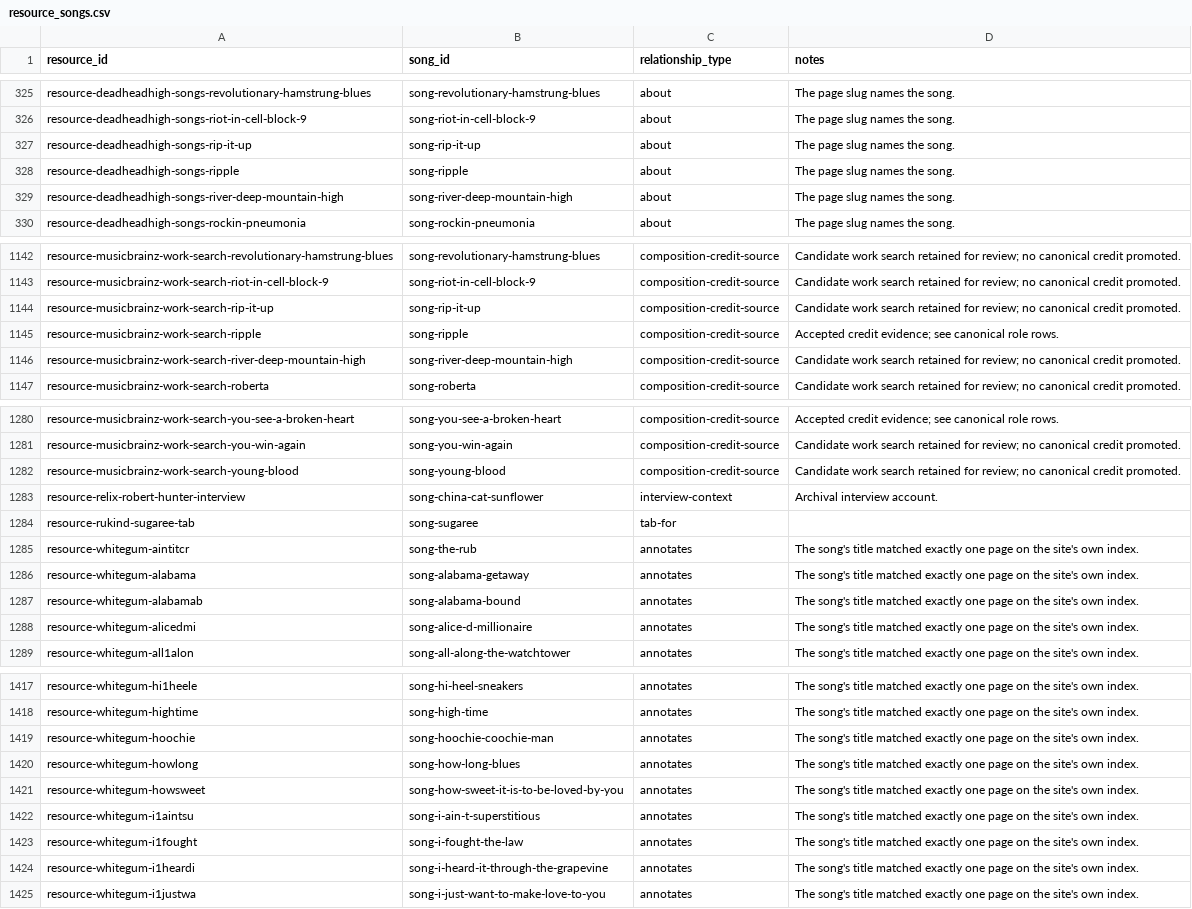
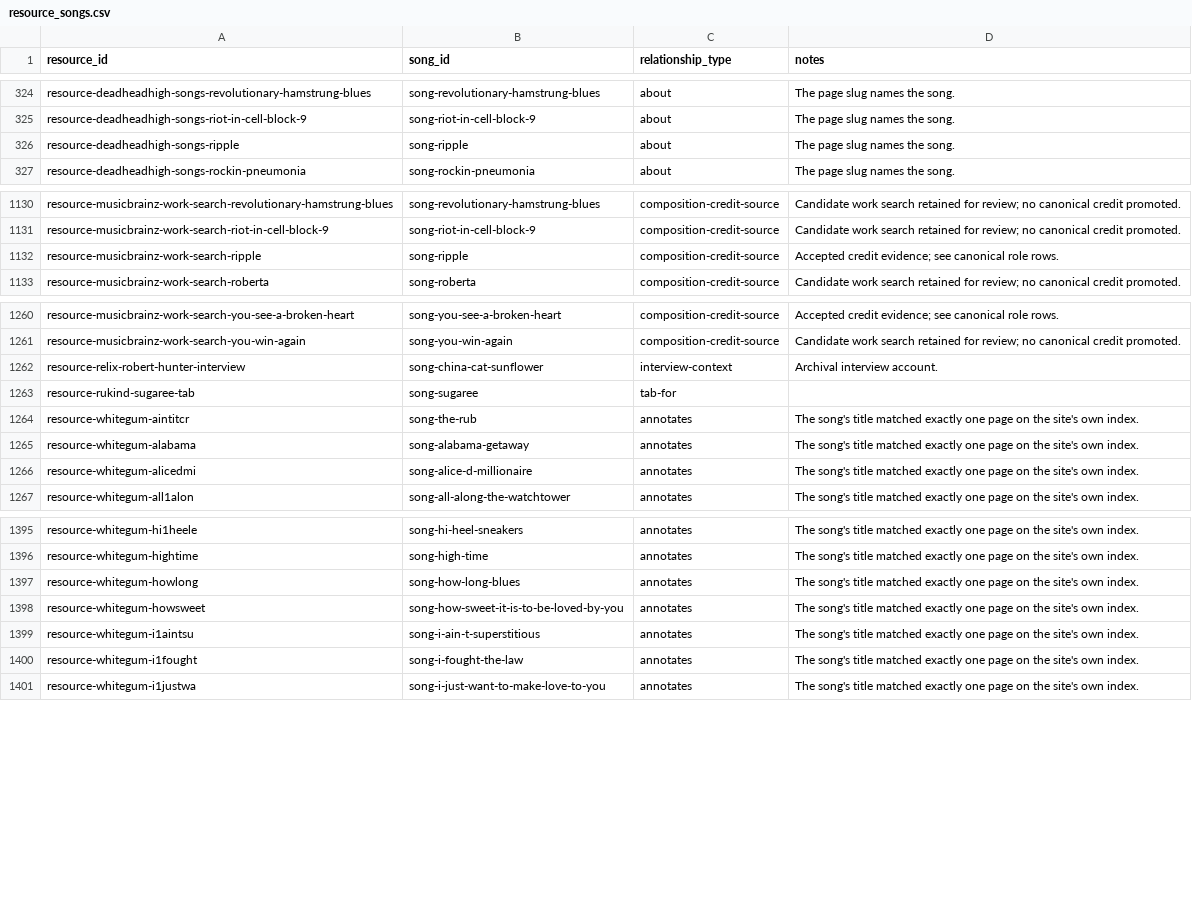
Before and after one commit to markdavenport328/deadbot, a CSV file: data/canonical/resource_songs.csv, drawn as a sheet; only a part is shown, gaps mark what is left out; the diff covers the shown part only; the diff names each change by its address in the sheet, - before the commit and + after, or states it on an @@ line.

```diff
--- a/data/canonical/resource_songs.csv
+++ b/data/canonical/resource_songs.csv
-row 327: resource-deadheadhigh-songs-rip-it-up | song-rip-it-up | about | The page slug names the song.
-row 329: resource-deadheadhigh-songs-river-deep-mountain-high | song-river-deep-mountain-high | about | The page slug names the song.
-row 1144: resource-musicbrainz-work-search-rip-it-up | song-rip-it-up | composition-credit-source | Candidate work search retained for review; no canonical credit promoted.
-row 1146: resource-musicbrainz-work-search-river-deep-mountain-high | song-river-deep-mountain-high | composition-credit-source | Candidate work search retained for review; no canonical credit promoted.
-row 1282: resource-musicbrainz-work-search-young-blood | song-young-blood | composition-credit-source | Candidate work search retained for review; no canonical credit promoted.
-row 1287: resource-whitegum-alabamab | song-alabama-bound | annotates | The song's title matched exactly one page on the site's own index.
-row 1419: resource-whitegum-hoochie | song-hoochie-coochie-man | annotates | The song's title matched exactly one page on the site's own index.
-row 1424: resource-whitegum-i1heardi | song-i-heard-it-through-the-grapevine | annotates | The song's title matched exactly one page on the site's own index.
```
Also changed, not shown: 27 removed rows elsewhere in this file, data/canonical/song_writers.csv, data/canonical/songs.csv, 14 other files.
